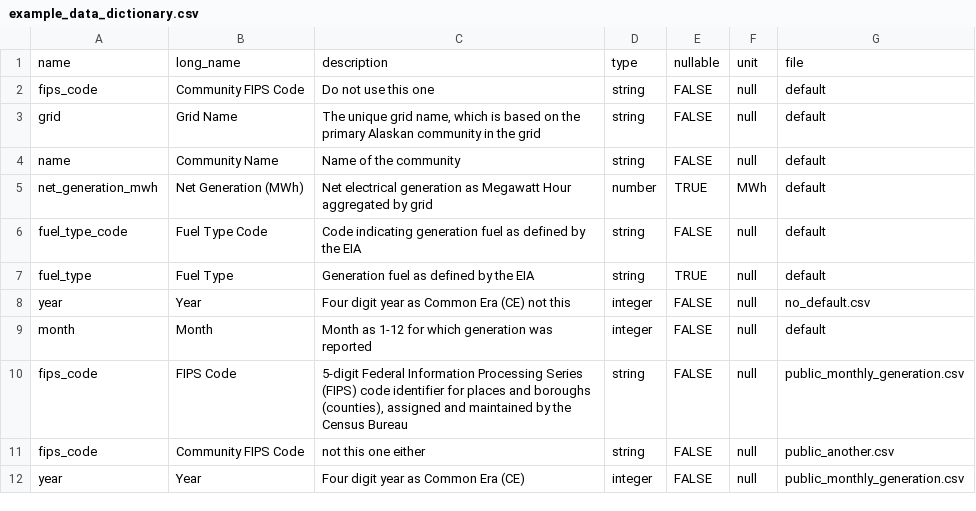
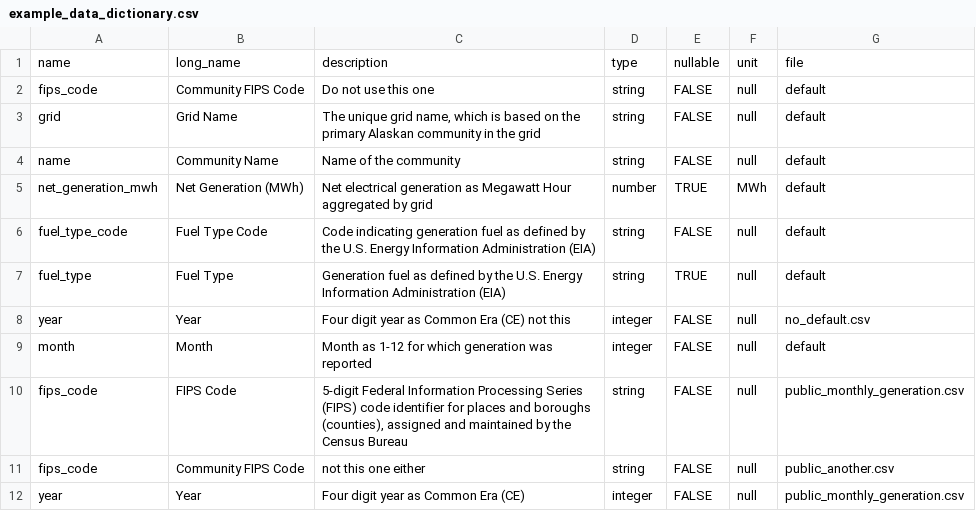
Before and after one commit to acep-aedg/aedg-metadata, a CSV file: src/registry/example_data_dictionary.csv, drawn as a sheet.

```diff
--- a/src/registry/example_data_dictionary.csv
+++ b/src/registry/example_data_dictionary.csv
@@ -5,4 +5,4 @@ name,Community Name,Name of the community,string,FALSE,null,default
 net_generation_mwh,Net Generation (MWh),Net electrical generation as Megawatt Hour aggregated by grid,number,TRUE,MWh,default
-fuel_type_code,Fuel Type Code,Code indicating generation fuel as defined by the EIA,string,FALSE,null,default
-fuel_type,Fuel Type,Generation fuel as defined by the EIA,string,TRUE,null,default
+fuel_type_code,Fuel Type Code,Code indicating generation fuel as defined by the U.S. Energy Information Administration (EIA),string,FALSE,null,default
+fuel_type,Fuel Type,Generation fuel as defined by the U.S. Energy Information Administration (EIA),string,TRUE,null,default
 year,Year,Four digit year as Common Era (CE) not this,integer,FALSE,null,no_default.csv
```
Also changed, not shown: src/registry/fields.csv, 9 other files.
